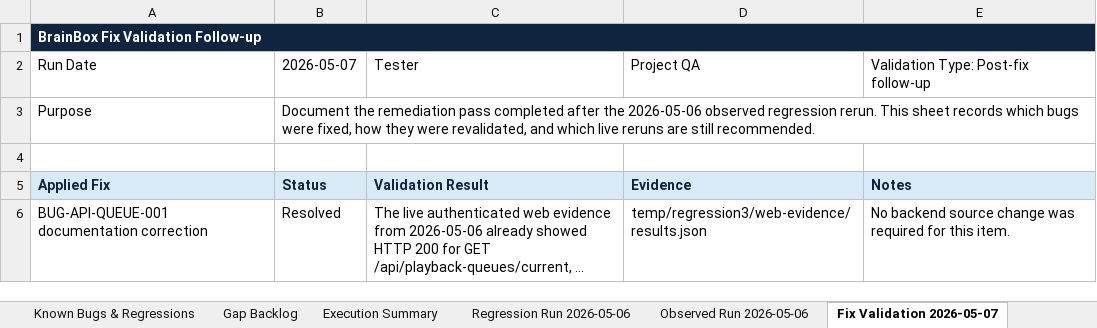
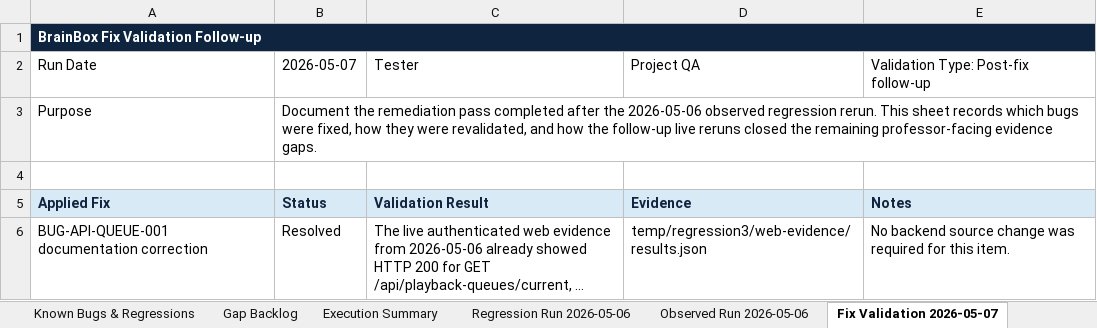
Before and after one commit to joanaxyz/IT342-Gako-Brainbox, an Excel workbook: docs/BrainBox_Test_Execution_Report.xlsx, sheet Fix Validation 2026-05-07, drawn as a sheet; only a part is shown; long unchanged cells end in …; values as stored, in another font and other column widths than the file's, no borders; the diff covers the shown part only; the diff names each change by its address in the sheet, - before the commit and + after, or states it on an @@ line.

Commit message:
Finalize live fix validation and report evidence

```diff
--- a/docs/BrainBox_Test_Execution_Report.xlsx (sheet Fix Validation 2026-05-07)
+++ b/docs/BrainBox_Test_Execution_Report.xlsx (sheet Fix Validation 2026-05-07)
-B3: …revalidated, and which live reruns are still recommended.
+B3: …revalidated, and how the follow-up live reruns closed the remaining professor-facing evidence gaps.
```
Also changed, not shown: 16 edited cells elsewhere in this sheet, sheet Test Scripts, sheet Known Bugs & Regressions, sheet Test Cases, sheet Execution Summary, sheet Cover & Scope, 2 other files.
